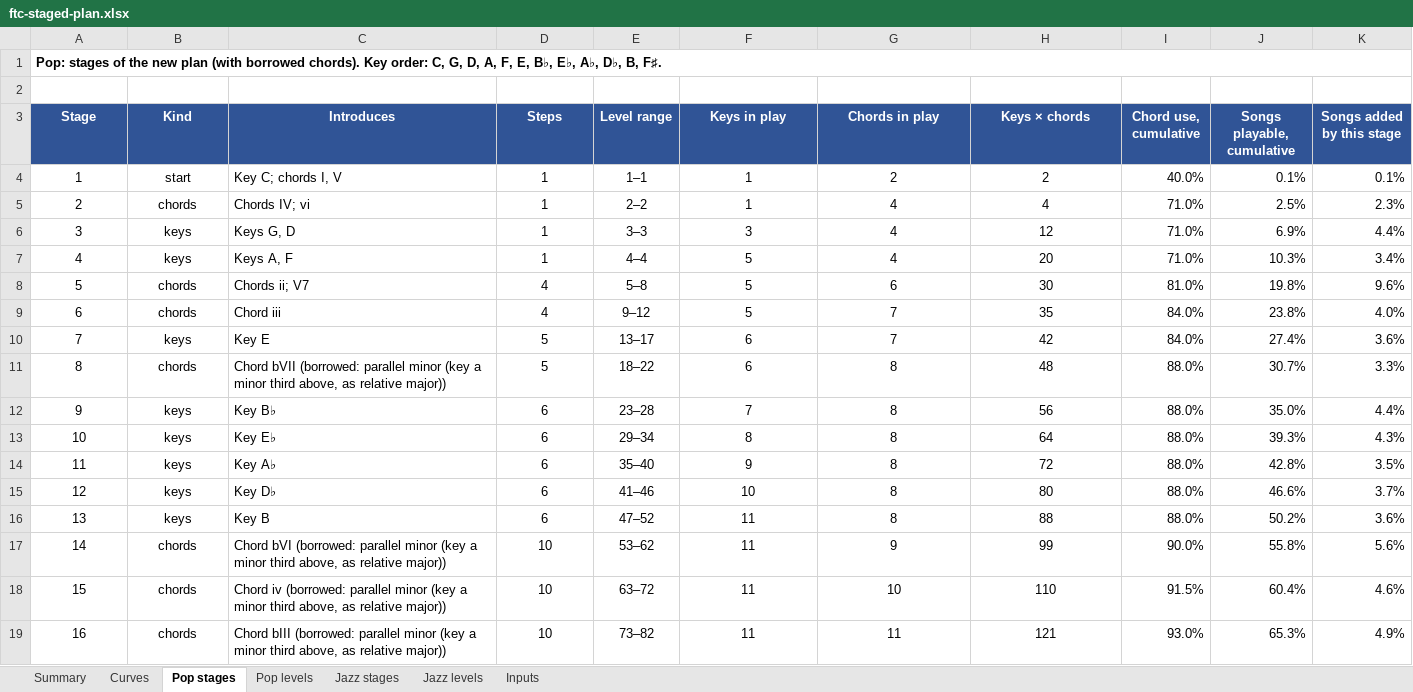
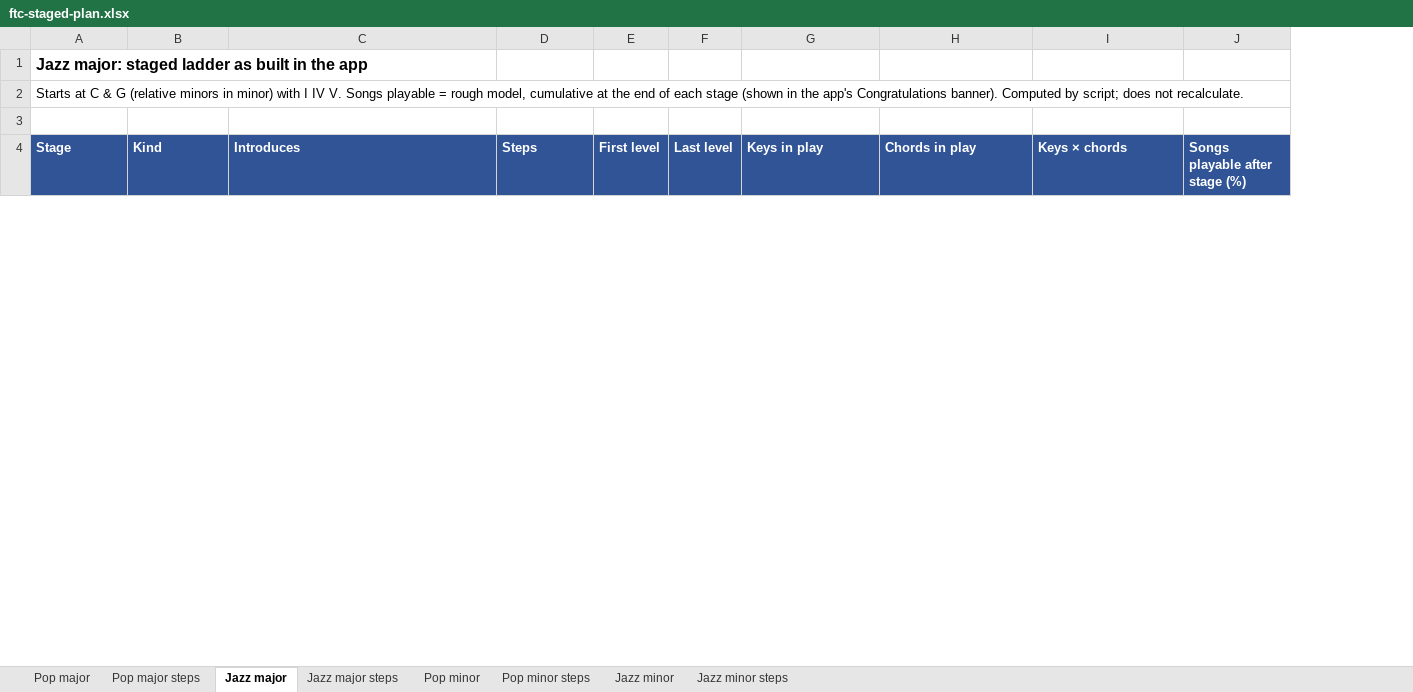
Before and after one commit to dondo/music-theory, an Excel workbook: datasets/ftc-staged-plan.xlsx, sheet Jazz major, drawn as a sheet; only a part is shown; values as stored, in another font and other column widths than the file's, no borders; removed rows and columns are numbered as before the commit, all else as after; the diff covers the shown part only; the diff names each change by its address in the sheet, - before the commit and + after, or states it on an @@ line.

```diff
--- a/datasets/ftc-staged-plan.xlsx (sheet Jazz major)
+++ b/datasets/ftc-staged-plan.xlsx (sheet Jazz major)
-sheet tab: Summary
+sheet tab: Pop major
-sheet tab: Curves
+sheet tab: Pop major steps
-sheet tab: Pop stages
+sheet tab: Jazz major
-sheet tab: Pop levels
+sheet tab: Jazz major steps
-sheet tab: Jazz stages
+sheet tab: Pop minor
-sheet tab: Jazz levels
+sheet tab: Pop minor steps
-sheet tab: Inputs
+sheet tab: Jazz minor
+sheet tab: Jazz minor steps
-column E (Level range), empty
+column E (First level), empty
+column F (Last level), empty
-column I (Chord use, cumulative), empty
-column J (Songs playable, cumulative), empty
-column K (Songs added by this stage), empty
+column J (Songs playable after stage (%)), empty
+row 1: Jazz major: staged ladder as built in the app
@@ column A (Stage) renumbered in row 2 @@
-A2 bold: on
+A2 bold: off
-A1:K1 merged
-A4:D4 alignment: center
+A4:D4 alignment: left
-G4:I4 alignment: center
+G4:I4 alignment: left
-row 4: 1 | start | Key C; chords I, V | 1 | 1–1 | 1 | 2 | 2 | 40.0% | 0.1% | 0.1%
-row 5: 2 | chords | Chords IV; vi | 1 | 2–2 | 1 | 4 | 4 | 71.0% | 2.5% | 2.3%
-row 6: 3 | keys | Keys G, D | 1 | 3–3 | 3 | 4 | 12 | 71.0% | 6.9% | 4.4%
-row 7: 4 | keys | Keys A, F | 1 | 4–4 | 5 | 4 | 20 | 71.0% | 10.3% | 3.4%
-row 8: 5 | chords | Chords ii; V7 | 4 | 5–8 | 5 | 6 | 30 | 81.0% | 19.8% | 9.6%
-row 9: 6 | chords | Chord iii | 4 | 9–12 | 5 | 7 | 35 | 84.0% | 23.8% | 4.0%
-row 10: 7 | keys | Key E | 5 | 13–17 | 6 | 7 | 42 | 84.0% | 27.4% | 3.6%
-row 11: 8 | chords | Chord bVII (borrowed: parallel minor (key a minor third above, as relative major)) | 5 | 18–22 | 6 | 8 | 48 | 88.0% | 30.7% | 3.3%
-row 12: 9 | keys | Key B♭ | 6 | 23–28 | 7 | 8 | 56 | 88.0% | 35.0% | 4.4%
-row 13: 10 | keys | Key E♭ | 6 | 29–34 | 8 | 8 | 64 | 88.0% | 39.3% | 4.3%
-row 14: 11 | keys | Key A♭ | 6 | 35–40 | 9 | 8 | 72 | 88.0% | 42.8% | 3.5%
-row 15: 12 | keys | Key D♭ | 6 | 41–46 | 10 | 8 | 80 | 88.0% | 46.6% | 3.7%
-row 16: 13 | keys | Key B | 6 | 47–52 | 11 | 8 | 88 | 88.0% | 50.2% | 3.6%
-row 17: 14 | chords | Chord bVI (borrowed: parallel minor (key a minor third above, as relative major)) | 10 | 53–62 | 11 | 9 | 99 | 90.0% | 55.8% | 5.6%
-row 18: 15 | chords | Chord iv (borrowed: parallel minor (key a minor third above, as relative major)) | 10 | 63–72 | 11 | 10 | 110 | 91.5% | 60.4% | 4.6%
-row 19: 16 | chords | Chord bIII (borrowed: parallel minor (key a minor third above, as relative major)) | 10 | 73–82 | 11 | 11 | 121 | 93.0% | 65.3% | 4.9%
```
Also changed, not shown: 22 added rows and 37 removed rows elsewhere in this sheet, sheet Pop major steps, sheet Pop minor steps, sheet Jazz major steps, sheet Pop minor, sheet Jazz minor, sheet Pop major, charts or pictures, 6 other files.
